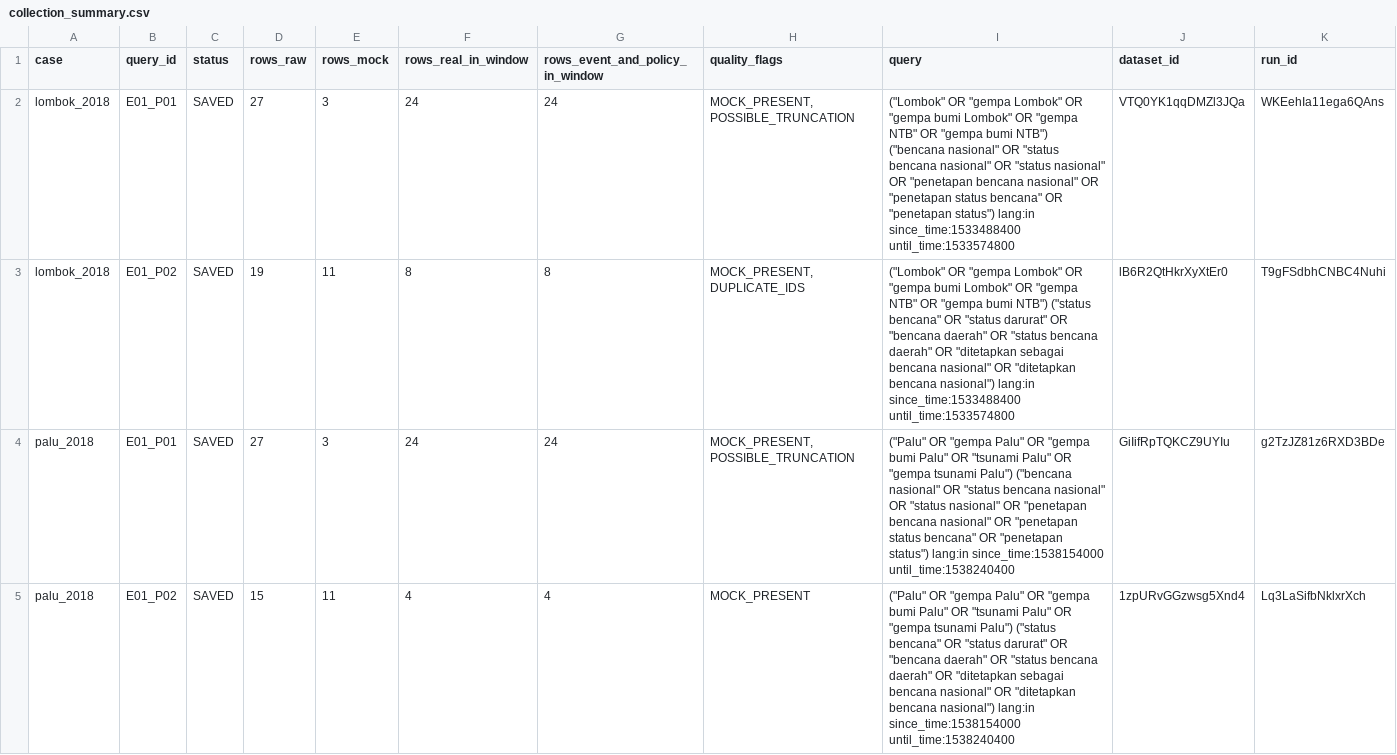
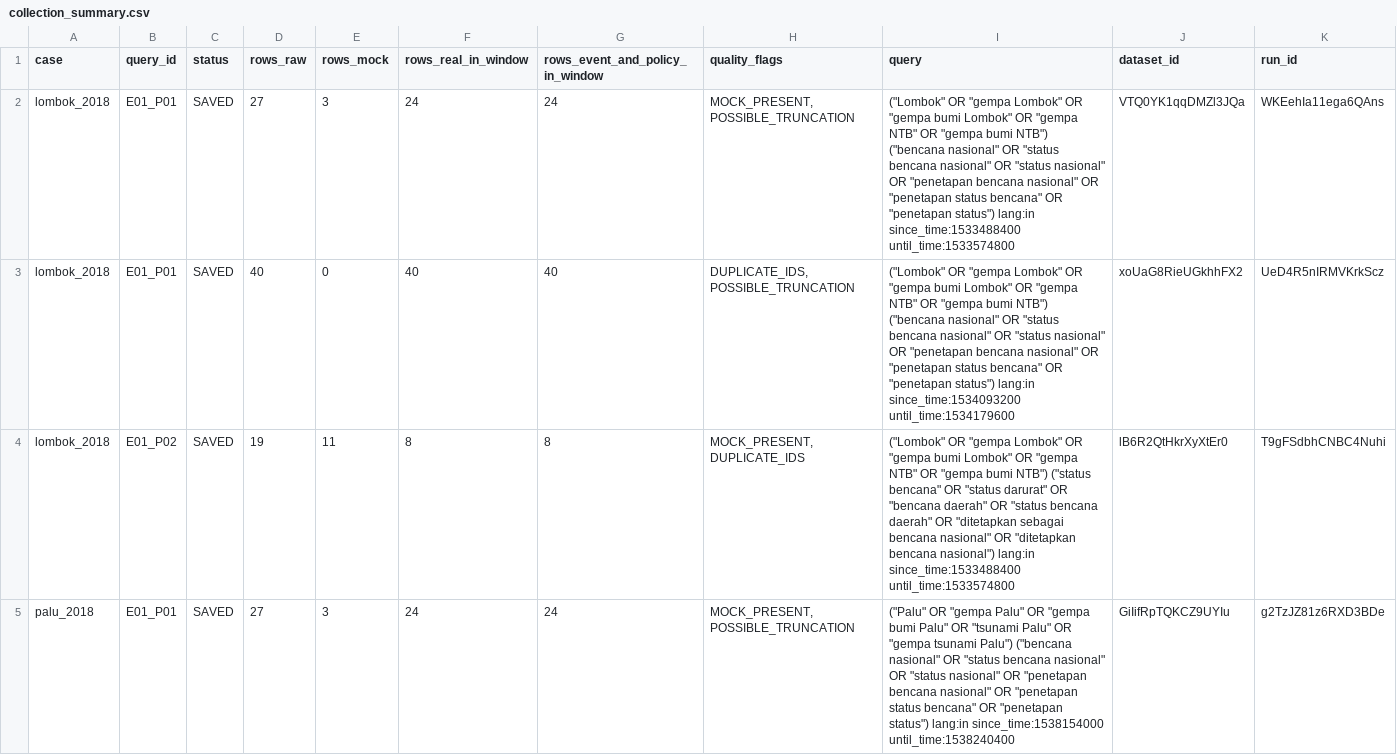
Before and after one commit to YusakSR/Penelitian-Sentimen-Bencana-Nasional, a CSV file: 01_Raw Data/outputs/reports/collection_summary.csv, drawn as a sheet; only a part is shown; the shorter side is filled out with more unchanged rows; rows hold the shown columns only; the diff covers the shown part only; the diff names each change by its address in the sheet, - before the commit and + after, or states it on an @@ line.

```diff
--- a/01_Raw Data/outputs/reports/collection_summary.csv
+++ b/01_Raw Data/outputs/reports/collection_summary.csv
+row 3: lombok_2018 | E01_P01 | SAVED | 40 | 0 | 40 | 40 | DUPLICATE_IDS, POSSIBLE_TRUNCATION | ("Lombok" OR "gempa Lombok" OR "gempa bumi Lombok" OR "gempa NTB" OR "gempa bumi NTB") ("bencana nasional" OR "status bencana nasional" OR "status nasional" OR "penetapan bencana nasional" OR "penetapan status bencana" OR "penetapan status") lang:in since_time:1534093200 until_time:1534179600 | xoUaG8RieUGkhhFX2 | UeD4R5nIRMVKrkScz
```
Also changed, not shown: 2 added rows elsewhere in this file, 11 other files.
